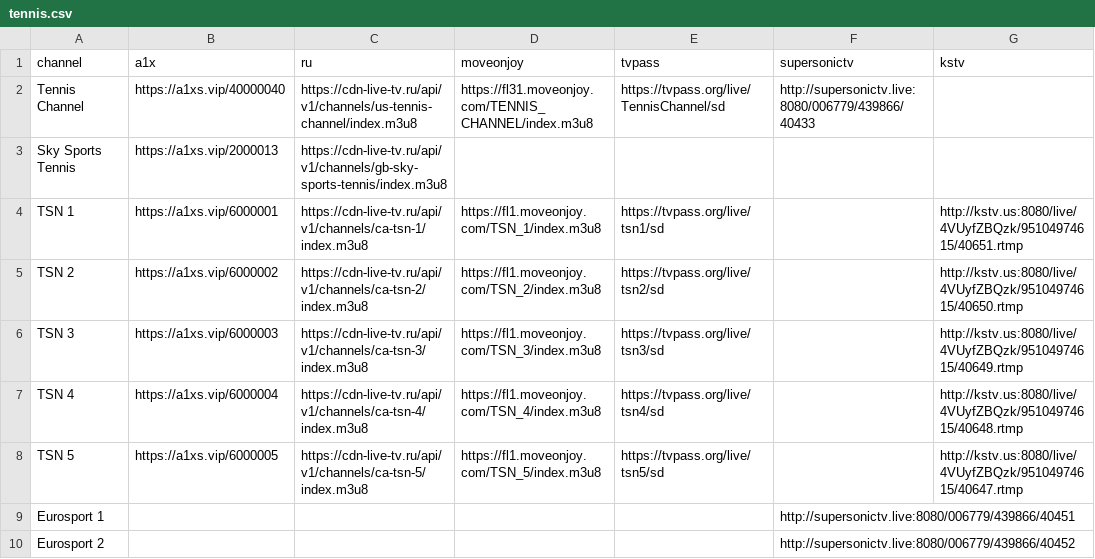
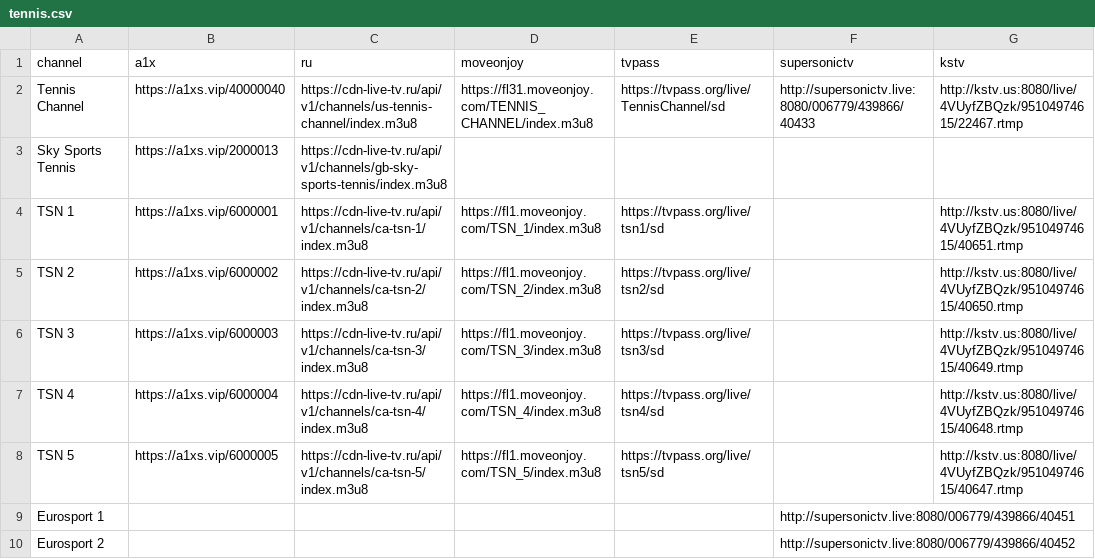
Before and after one commit to lamtung16/iptv, a CSV file: tennis.csv, drawn as a sheet.

```diff
--- a/tennis.csv
+++ b/tennis.csv
@@ -1,3 +1,3 @@
 channel,a1x,ru,moveonjoy,tvpass,supersonictv,kstv
-Tennis Channel,https://a1xs.vip/40000040,https://cdn-live-tv.ru/api/v1/channels/us-tennis-channel/index.m3u8,https://fl31.moveonjoy.com/TENNIS_CHANNEL/index.m3u8,https://tvpass.org/live/TennisChannel/sd,http://supersonictv.live:8080/006779/439866/40433,
+Tennis Channel,https://a1xs.vip/40000040,https://cdn-live-tv.ru/api/v1/channels/us-tennis-channel/index.m3u8,https://fl31.moveonjoy.com/TENNIS_CHANNEL/index.m3u8,https://tvpass.org/live/TennisChannel/sd,http://supersonictv.live:8080/006779/439866/40433,http://kstv.us:8080/live/4VUyfZBQzk/95104974615/22467.rtmp
 Sky Sports Tennis,https://a1xs.vip/2000013,https://cdn-live-tv.ru/api/v1/channels/gb-sky-sports-tennis/index.m3u8,,,,
```
Also changed, not shown: 1 other file.
